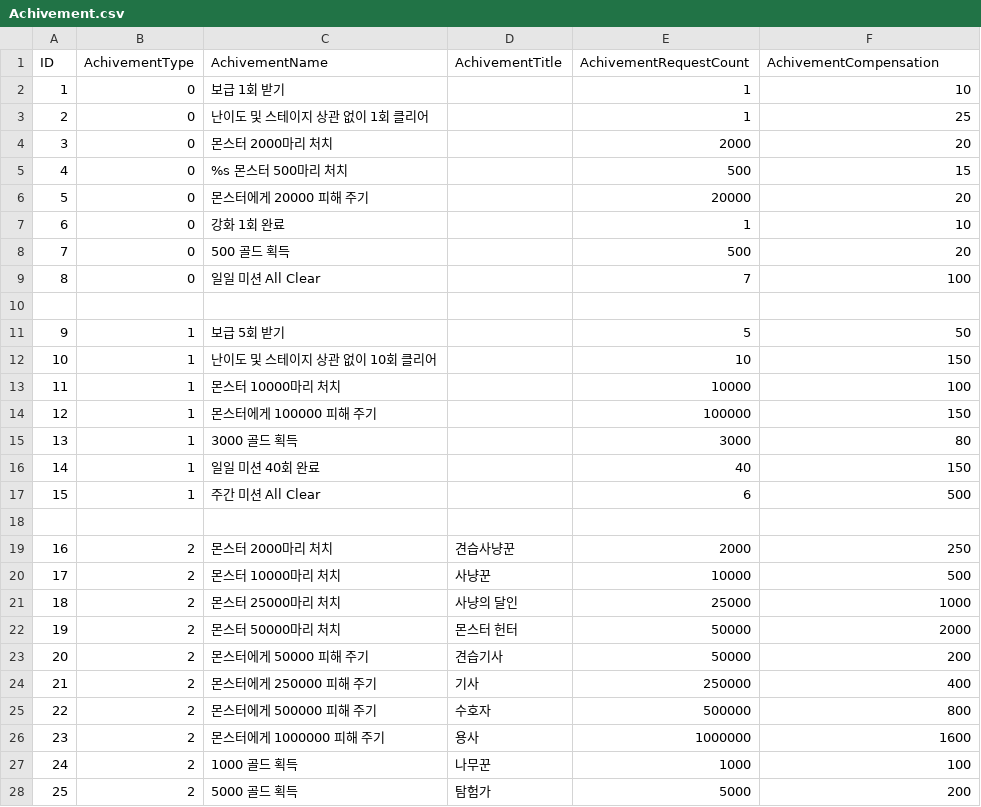
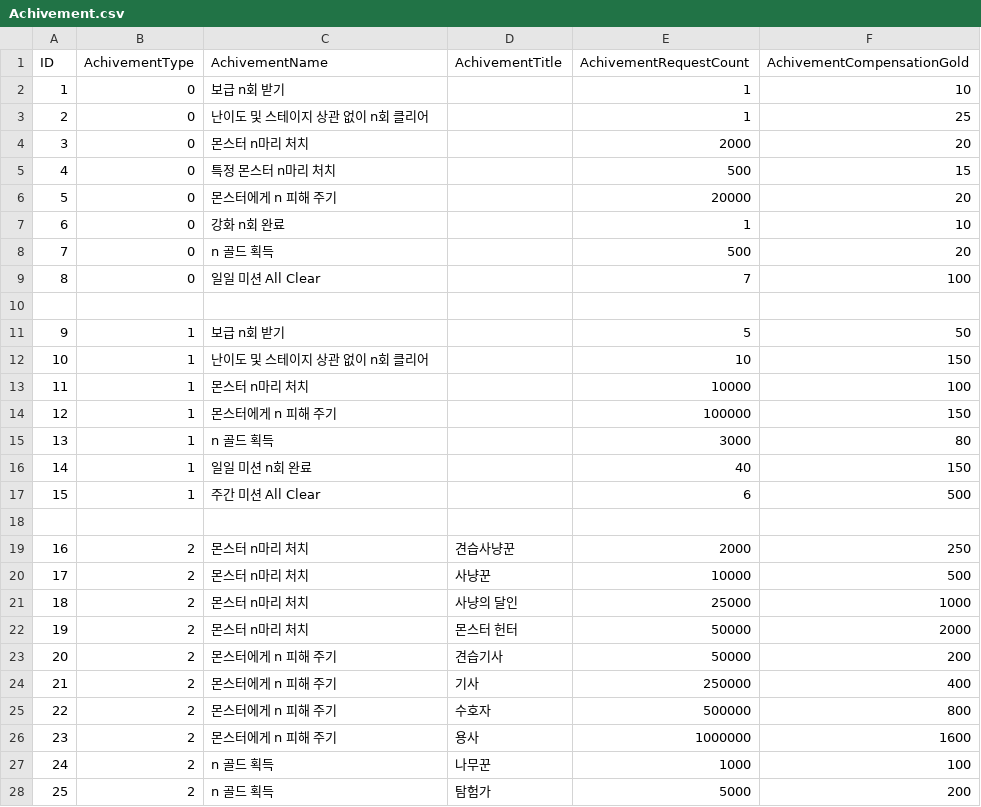
Before and after one commit to rhkrdnjswns/11MinuteHero, a CSV file: 11minuteHero_BuildProject/Assets/CSV/Achivement.csv, drawn as a sheet; only a part is shown; the diff covers the shown part only.

Commit message:
24/06/05 이종민 ver 1_17 detail Achivement(업적) CSV 파일 수정 AchivementName의 조건 요구 수를 n으로 변경

```diff
--- a/11minuteHero_BuildProject/Assets/CSV/Achivement.csv
+++ b/11minuteHero_BuildProject/Assets/CSV/Achivement.csv
@@ -1,28 +1,28 @@
-ID,AchivementType,AchivementName,AchivementTitle,AchivementRequestCount,AchivementCompensation
-1,0,보급 1회 받기,,1,10
-2,0,난이도 및 스테이지 상관 없이 1회 클리어,,1,25
-3,0,몬스터 2000마리 처치,,2000,20
-4,0,%s 몬스터 500마리 처치,,500,15
-5,0,몬스터에게 20000 피해 주기,,20000,20
-6,0,강화 1회 완료,,1,10
-7,0,500 골드 획득,,500,20
+ID,AchivementType,AchivementName,AchivementTitle,AchivementRequestCount,AchivementCompensationGold
+1,0,보급 n회 받기,,1,10
+2,0,난이도 및 스테이지 상관 없이 n회 클리어,,1,25
+3,0,몬스터 n마리 처치,,2000,20
+4,0,특정 몬스터 n마리 처치,,500,15
+5,0,몬스터에게 n 피해 주기,,20000,20
+6,0,강화 n회 완료,,1,10
+7,0,n 골드 획득,,500,20
 8,0,일일 미션 All Clear,,7,100
 ,,,,,
-9,1,보급 5회 받기,,5,50
-10,1,난이도 및 스테이지 상관 없이 10회 클리어,,10,150
-11,1,몬스터 10000마리 처치,,10000,100
-12,1,몬스터에게 100000 피해 주기,,100000,150
-13,1,3000 골드 획득,,3000,80
-14,1,일일 미션 40회 완료,,40,150
+9,1,보급 n회 받기,,5,50
+10,1,난이도 및 스테이지 상관 없이 n회 클리어,,10,150
+11,1,몬스터 n마리 처치,,10000,100
+12,1,몬스터에게 n 피해 주기,,100000,150
+13,1,n 골드 획득,,3000,80
+14,1,일일 미션 n회 완료,,40,150
 15,1,주간 미션 All Clear,,6,500
 ,,,,,
-16,2,몬스터 2000마리 처치,견습사냥꾼,2000,250
-17,2,몬스터 10000마리 처치,사냥꾼,10000,500
-18,2,몬스터 25000마리 처치,사냥의 달인,25000,1000
-19,2,몬스터 50000마리 처치,몬스터 헌터,50000,2000
-20,2,몬스터에게 50000 피해 주기,견습기사,50000,200
-21,2,몬스터에게 250000 피해 주기,기사,250000,400
-22,2,몬스터에게 500000 피해 주기,수호자,500000,800
-23,2,몬스터에게 1000000 피해 주기,용사,1000000,1600
-24,2,1000 골드 획득,나무꾼,1000,100
-25,2,5000 골드 획득,탐험가,5000,200
+16,2,몬스터 n마리 처치,견습사냥꾼,2000,250
+17,2,몬스터 n마리 처치,사냥꾼,10000,500
+18,2,몬스터 n마리 처치,사냥의 달인,25000,1000
+19,2,몬스터 n마리 처치,몬스터 헌터,50000,2000
+20,2,몬스터에게 n 피해 주기,견습기사,50000,200
+21,2,몬스터에게 n 피해 주기,기사,250000,400
+22,2,몬스터에게 n 피해 주기,수호자,500000,800
+23,2,몬스터에게 n 피해 주기,용사,1000000,1600
+24,2,n 골드 획득,나무꾼,1000,100
+25,2,n 골드 획득,탐험가,5000,200
```
Also changed, not shown: 2 edited cells elsewhere in this file.
